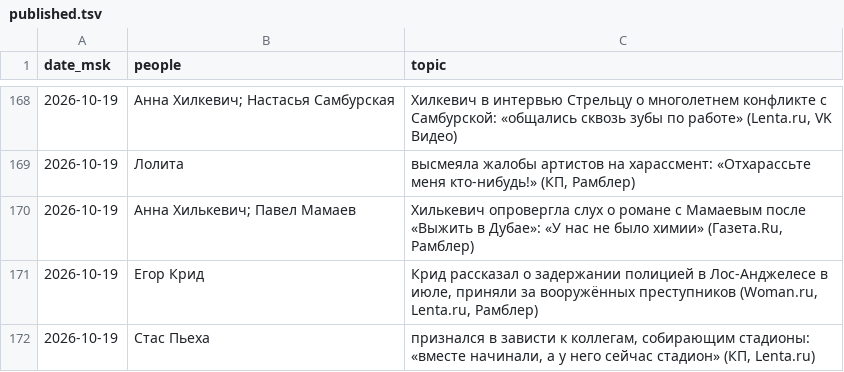
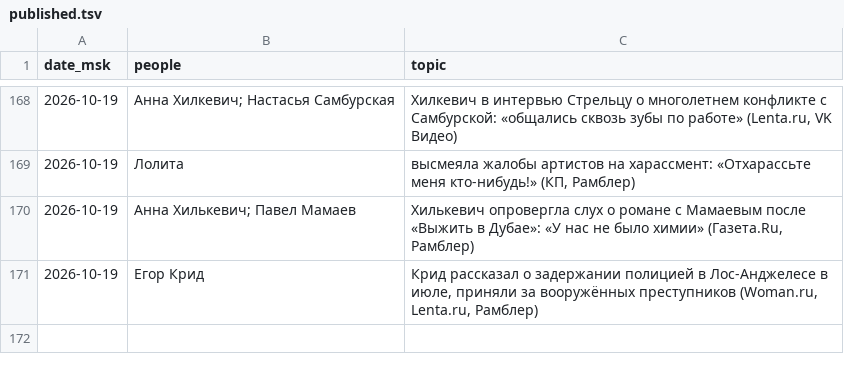
Before and after one commit to Hostin2131/zakulisye-covers, a TSV file: published.tsv, drawn as a sheet; only a part is shown, gaps mark what is left out; the diff names each change by its address in the sheet, - before the commit and + after, or states it on an @@ line.

```diff
--- a/published.tsv
+++ b/published.tsv
-row 172: 2026-10-19 | Стас Пьеха | признался в зависти к коллегам, собирающим стадионы: «вместе начинали, а у него сейчас стадион» (КП, Lenta.ru)
```
